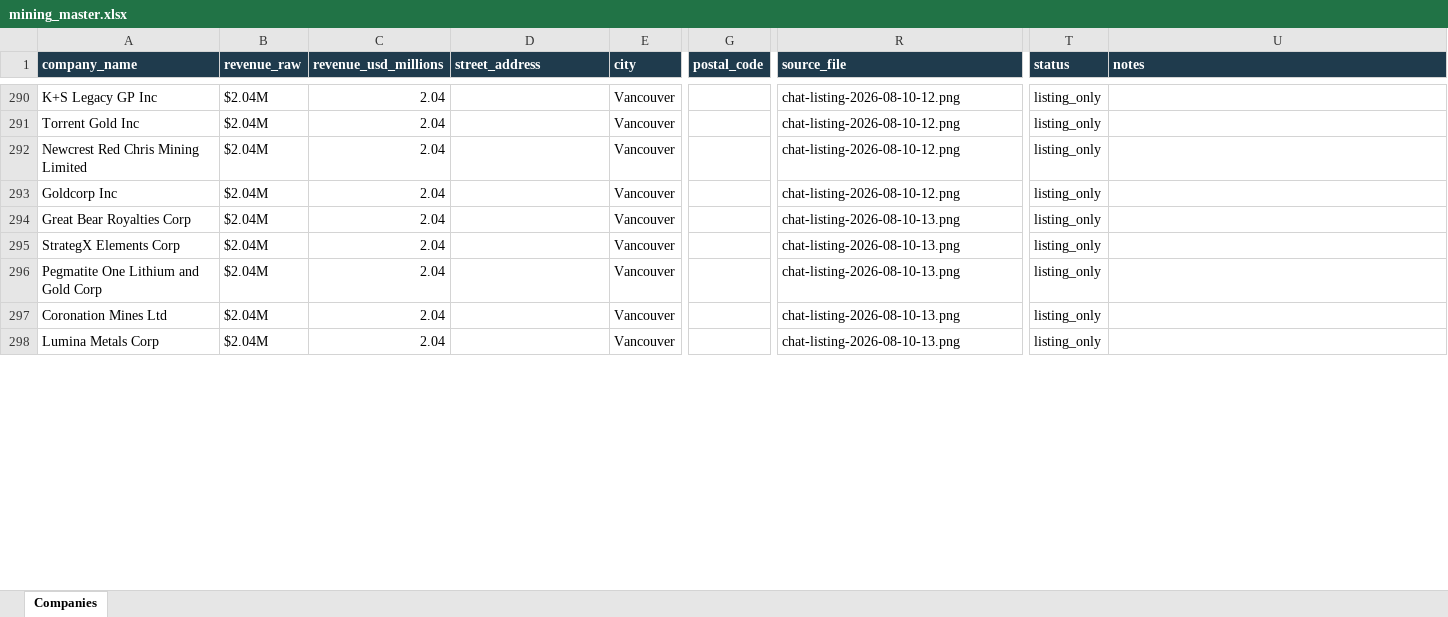
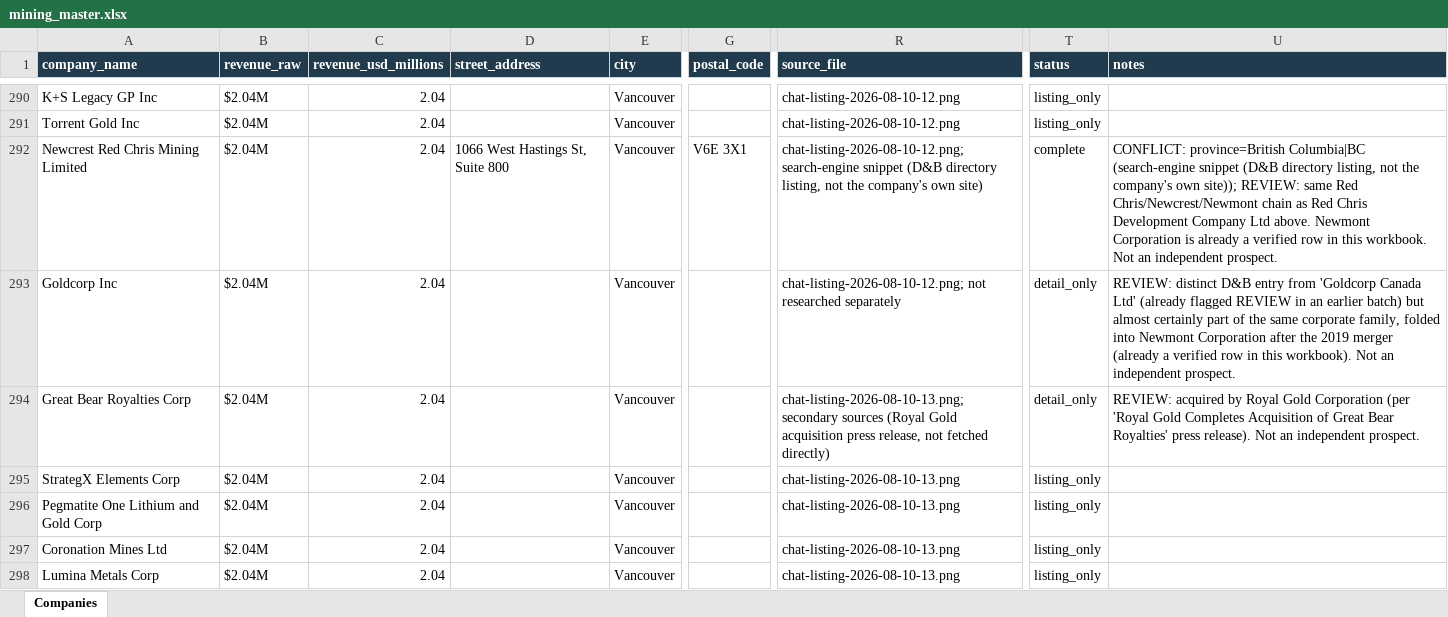
Before and after one commit to ChristianKalbfleisch/Website-Prospect-Reader, an Excel workbook: output/mining_master.xlsx, sheet Companies, drawn as a sheet; only a part is shown, gaps mark what is left out; values as stored, in another font and other column widths than the file's, no borders; the diff covers the shown part only; the diff names each change by its address in the sheet, - before the commit and + after, or states it on an @@ line.

```diff
--- a/output/mining_master.xlsx (sheet Companies)
+++ b/output/mining_master.xlsx (sheet Companies)
-D292 (street_address): (empty)
+D292 (street_address): 1066 West Hastings St, Suite 800
-G292 (postal_code): (empty)
+G292 (postal_code): V6E 3X1
-R292 (source_file): chat-listing-2026-08-10-12.png
+R292 (source_file): chat-listing-2026-08-10-12.png; search-engine snippet (D&B directory listing, not the company's own site)
-T292 (status): listing_only
+T292 (status): complete
-U292 (notes): (empty)
+U292 (notes): CONFLICT: province=British Columbia|BC (search-engine snippet (D&B directory listing, not the company's own site)); REVIEW: same Red Chris/Newcrest/Newmont chain as Red Chris Development Company Ltd above. Newmont Corporation is already a verified row in this workbook. Not an independent prospect.
-R293 (source_file): chat-listing-2026-08-10-12.png
+R293 (source_file): chat-listing-2026-08-10-12.png; not researched separately
-T293:T294 (status): listing_only
+T293:T294 (status): detail_only
-U293 (notes): (empty)
+U293 (notes): REVIEW: distinct D&B entry from 'Goldcorp Canada Ltd' (already flagged REVIEW in an earlier batch) but almost certainly part of the same corporate family, folded into Newmont Corporation after the 2019 merger (already a verified row in this workbook). Not an independent prospect.
-R294 (source_file): chat-listing-2026-08-10-13.png
+R294 (source_file): chat-listing-2026-08-10-13.png; secondary sources (Royal Gold acquisition press release, not fetched directly)
-U294 (notes): (empty)
+U294 (notes): REVIEW: acquired by Royal Gold Corporation (per 'Royal Gold Completes Acquisition of Great Bear Royalties' press release). Not an independent prospect.
```
Also changed, not shown: 61 edited cells elsewhere in this sheet, 2 other files.
